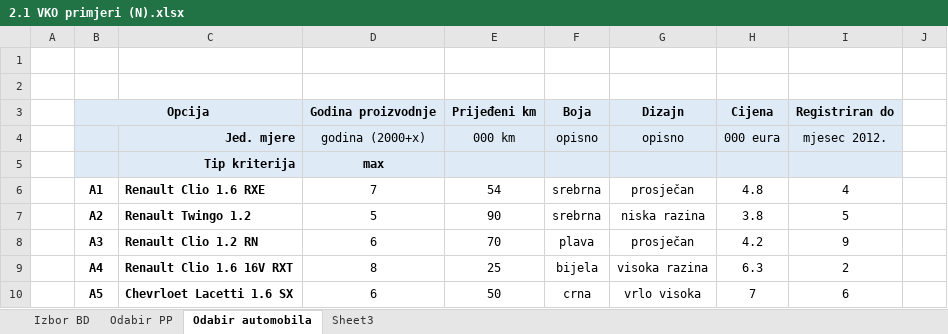
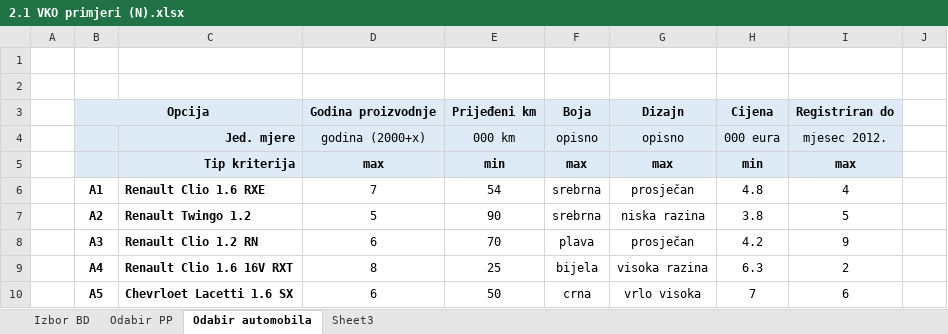
Before and after one commit to karlito786/vern, an Excel workbook: 2.1 VKO primjeri (N).xlsx, sheet Odabir automobila, drawn as a sheet; only a part is shown; values as stored, in another font and other column widths than the file's, no borders; removed rows and columns are numbered as before the commit, all else as after; the diff covers the shown part only; the diff names each change by its address in the sheet, - before the commit and + after, or states it on an @@ line.

```diff
--- a/2.1 VKO primjeri (N).xlsx (sheet Odabir automobila)
+++ b/2.1 VKO primjeri (N).xlsx (sheet Odabir automobila)
-row 5:  |  | Tip kriterija | max
+row 5:  |  | Tip kriterija | max | min | max | max | min | max
```
Also changed, not shown: 28 added rows elsewhere in this sheet.
